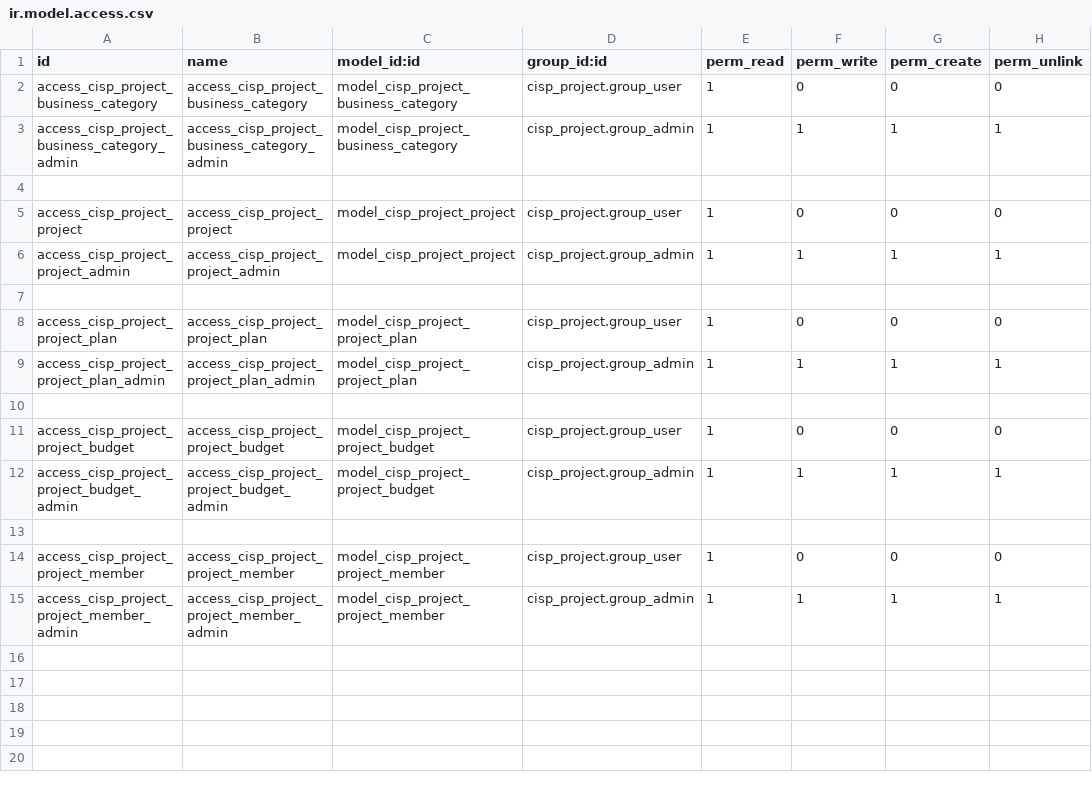
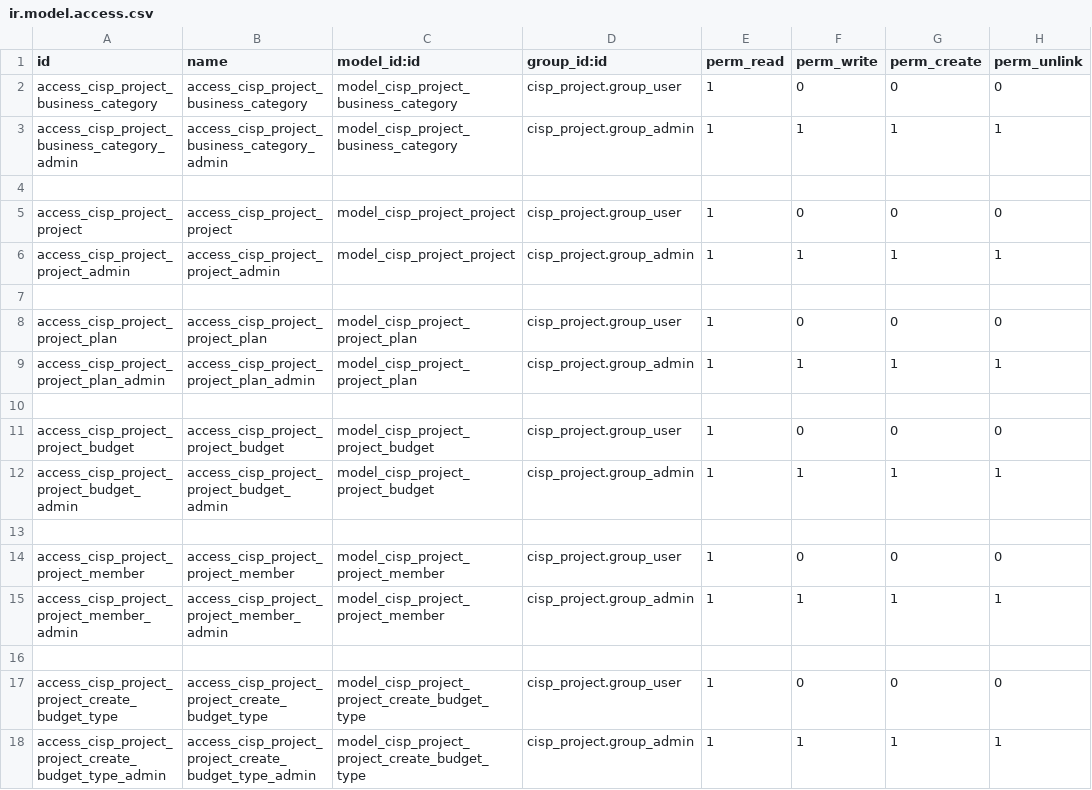
Before and after one commit to cysnake4713/cisp-erp, a CSV file: addons/cisp_project/security/ir.model.access.csv, drawn as a sheet.

Commit message:
[FIX]cisp_project_create:修复budget_type约束

```diff
--- a/addons/cisp_project/security/ir.model.access.csv
+++ b/addons/cisp_project/security/ir.model.access.csv
@@ -15 +15,4 @@ access_cisp_project_project_member,access_cisp_project_project_member,model_cisp
 access_cisp_project_project_member_admin,access_cisp_project_project_member_admin,model_cisp_project_project_member,cisp_project.group_admin,1,1,1,1
+
+access_cisp_project_project_create_budget_type,access_cisp_project_project_create_budget_type,model_cisp_project_project_create_budget_type,cisp_project.group_user,1,0,0,0
+access_cisp_project_project_create_budget_type_admin,access_cisp_project_project_create_budget_type_admin,model_cisp_project_project_create_budget_type,cisp_project.group_admin,1,1,1,1
```
Also changed, not shown: addons/cisp_project_create/security/ir.model.access.csv.
